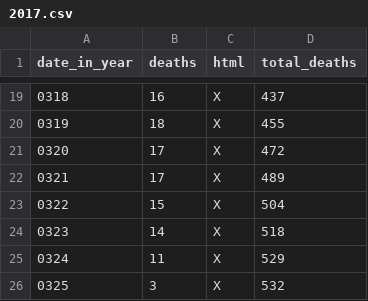
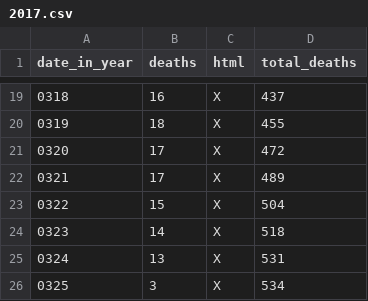
Before and after one commit to DeanLa/DeanLa.github.io, a CSV file: deaths/2017.csv, drawn as a sheet; only a part is shown, gaps mark what is left out.

Commit message:
Data 2017-03-25 21:49:04.054209

```diff
--- a/deaths/2017.csv
+++ b/deaths/2017.csv
@@ -24,3 +24,3 @@ date_in_year,deaths,html,total_deaths
 0323,14,X,518
-0324,11,X,529
-0325,3,X,532
+0324,13,X,531
+0325,3,X,534
```
